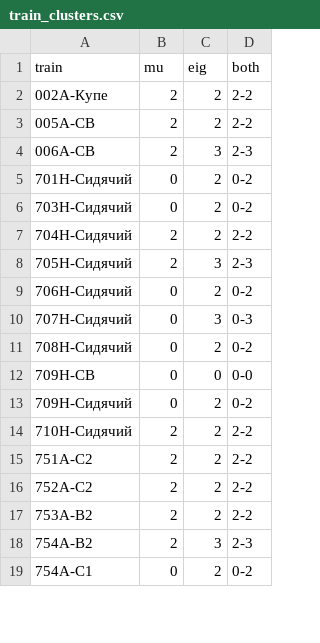
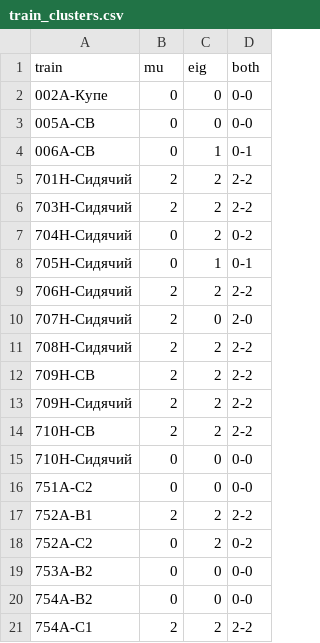
Before and after one commit to AlgoMathITMO/rzd-fares-analysis, a CSV file: data/train_clusters.csv, drawn as a sheet; only a part is shown; the diff covers the shown part only.

```diff
--- a/data/train_clusters.csv
+++ b/data/train_clusters.csv
@@ -1,19 +1,21 @@
 train,mu,eig,both
-002А-Купе,2,2,2-2
-005А-СВ,2,2,2-2
-006А-СВ,2,3,2-3
-701Н-Сидячий,0,2,0-2
-703Н-Сидячий,0,2,0-2
-704Н-Сидячий,2,2,2-2
-705Н-Сидячий,2,3,2-3
-706Н-Сидячий,0,2,0-2
-707Н-Сидячий,0,3,0-3
-708Н-Сидячий,0,2,0-2
-709Н-СВ,0,0,0-0
-709Н-Сидячий,0,2,0-2
-710Н-Сидячий,2,2,2-2
-751А-C2,2,2,2-2
-752А-C2,2,2,2-2
-753А-B2,2,2,2-2
-754А-B2,2,3,2-3
-754А-C1,0,2,0-2
+002А-Купе,0,0,0-0
+005А-СВ,0,0,0-0
+006А-СВ,0,1,0-1
+701Н-Сидячий,2,2,2-2
+703Н-Сидячий,2,2,2-2
+704Н-Сидячий,0,2,0-2
+705Н-Сидячий,0,1,0-1
+706Н-Сидячий,2,2,2-2
+707Н-Сидячий,2,0,2-0
+708Н-Сидячий,2,2,2-2
+709Н-СВ,2,2,2-2
+709Н-Сидячий,2,2,2-2
+710Н-СВ,2,2,2-2
+710Н-Сидячий,0,0,0-0
+751А-C2,0,0,0-0
+752А-B1,2,2,2-2
+752А-C2,0,2,0-2
+753А-B2,0,0,0-0
+754А-B2,0,0,0-0
+754А-C1,2,2,2-2
```
Also changed, not shown: 3 added rows, 1 removed row and 101 edited cells elsewhere in this file, data/eigenvectors.csv, data/explained_variance_ratios.csv, 31 other files.
